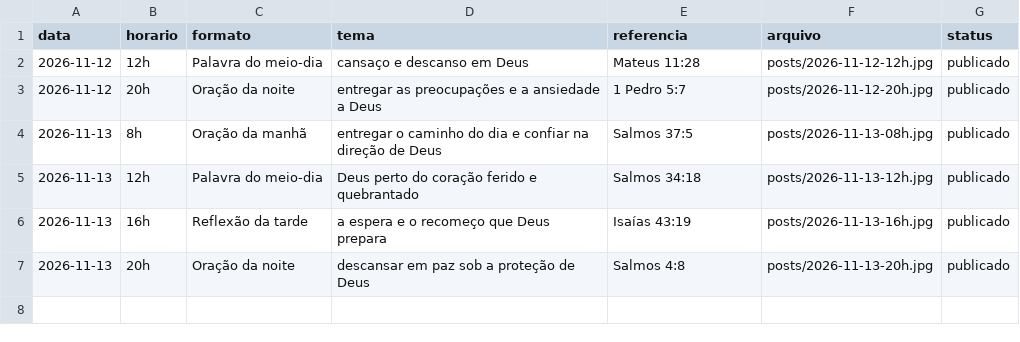
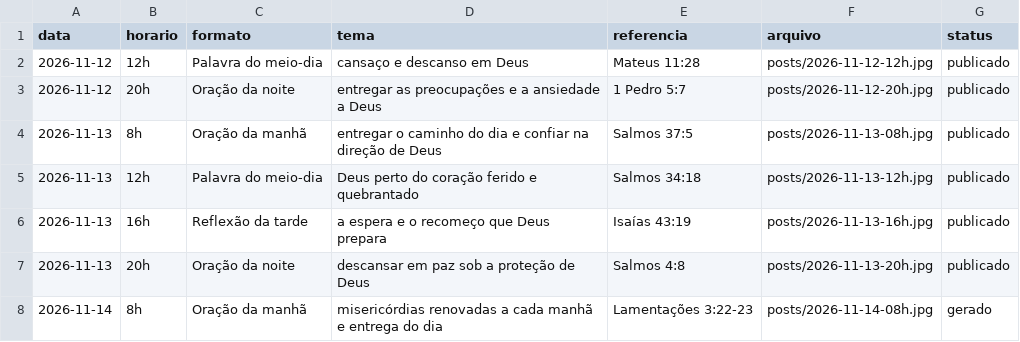
Before and after one commit to hugozizzfuark-max/ecosdomonte-posts, a CSV file: posts/historico.csv, drawn as a sheet; the diff names each change by its address in the sheet, - before the commit and + after, or states it on an @@ line.

```diff
--- a/posts/historico.csv
+++ b/posts/historico.csv
+row 8: 2026-11-14 | 8h | Oração da manhã | misericórdias renovadas a cada manhã e entrega do dia | Lamentações 3:22-23 | posts/2026-11-14-08h.jpg | gerado
```
Also changed, not shown: 1 other file.
